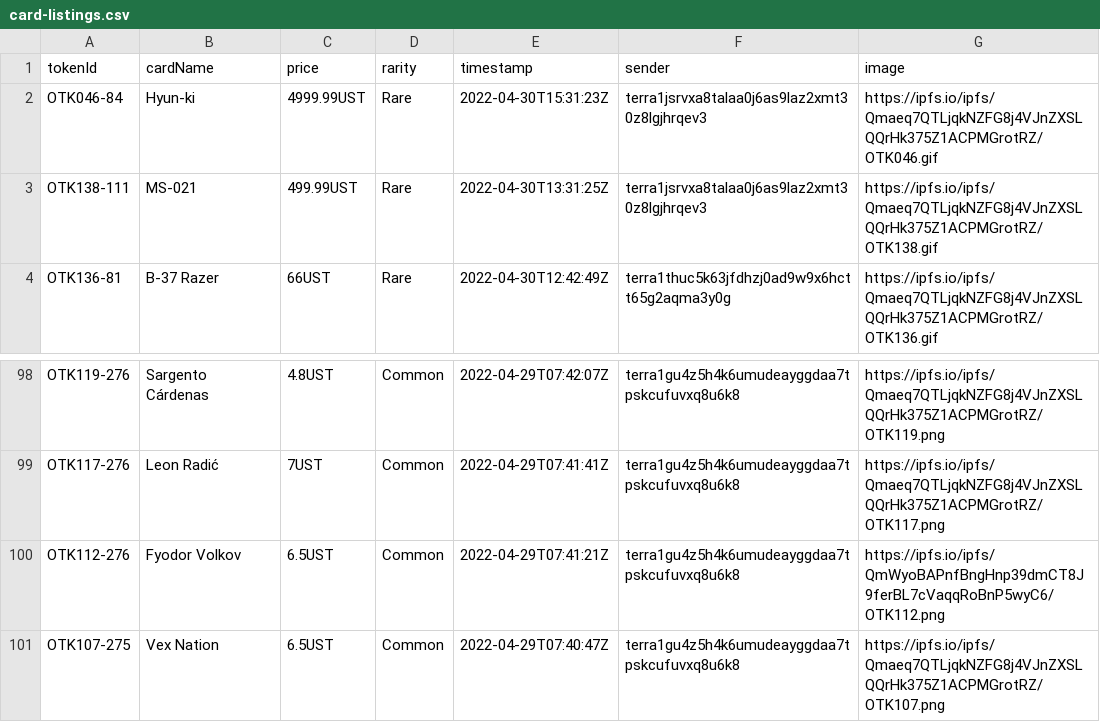
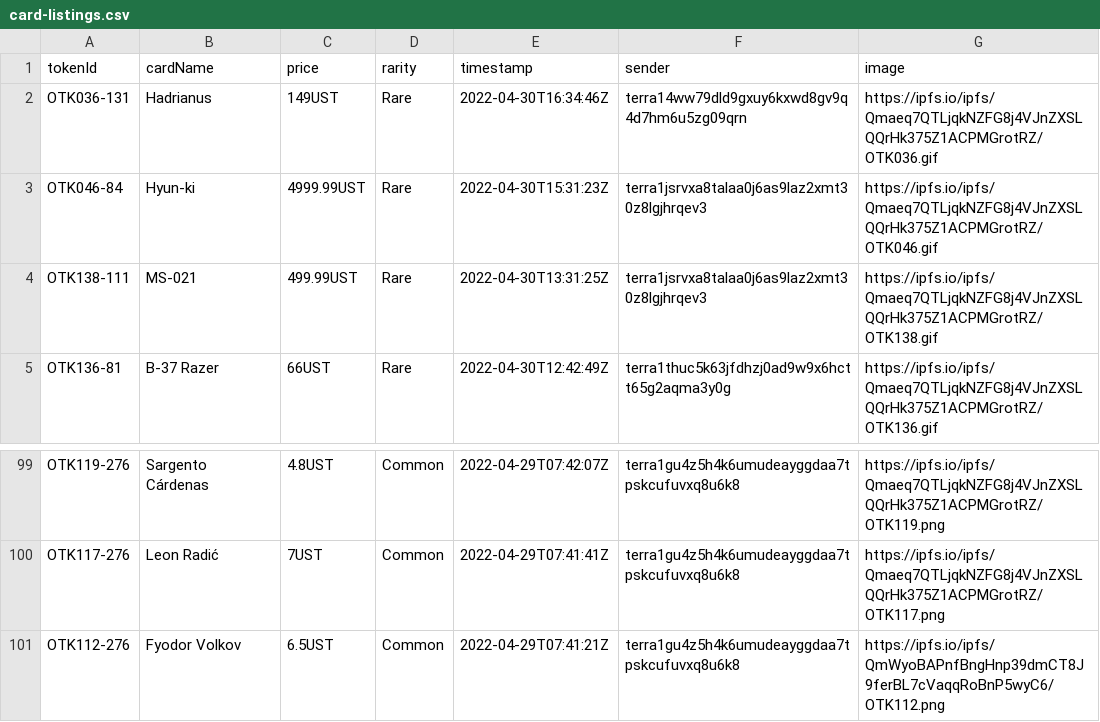
Before and after one commit to cryptoYJ/deviant-things, a CSV file: card-listings.csv, drawn as a sheet; only a part is shown, gaps mark what is left out.

Commit message:
update data

```diff
--- a/card-listings.csv
+++ b/card-listings.csv
@@ -1,2 +1,3 @@
 "tokenId","cardName","price","rarity","timestamp","sender","image"
+"OTK036-131","Hadrianus","149UST","Rare","2022-04-30T16:34:46Z","terra14ww79dld9gxuy6kxwd8gv9q4d7hm6u5zg09qrn","https://ipfs.io/ipfs/Qmaeq7QTLjqkNZFG8j4VJnZXSLQQrHk375Z1ACPMGrotRZ/OTK036.gif"
 "OTK046-84","Hyun-ki","4999.99UST","Rare","2022-04-30T15:31:23Z","terra1jsrvxa8talaa0j6as9laz2xmt30z8lgjhrqev3","https://ipfs.io/ipfs/Qmaeq7QTLjqkNZFG8j4VJnZXSLQQrHk375Z1ACPMGrotRZ/OTK046.gif"
@@ -100,2 +101 @@
 "OTK112-276","Fyodor Volkov","6.5UST","Common","2022-04-29T07:41:21Z","terra1gu4z5h4k6umudeayggdaa7tpskcufuvxq8u6k8","https://ipfs.io/ipfs/QmWyoBAPnfBngHnp39dmCT8J9ferBL7cVaqqRoBnP5wyC6/OTK112.png"
-"OTK107-275","Vex Nation","6.5UST","Common","2022-04-29T07:40:47Z","terra1gu4z5h4k6umudeayggdaa7tpskcufuvxq8u6k8","https://ipfs.io/ipfs/Qmaeq7QTLjqkNZFG8j4VJnZXSLQQrHk375Z1ACPMGrotRZ/OTK107.png"
```
Also changed, not shown: 1 other file.
